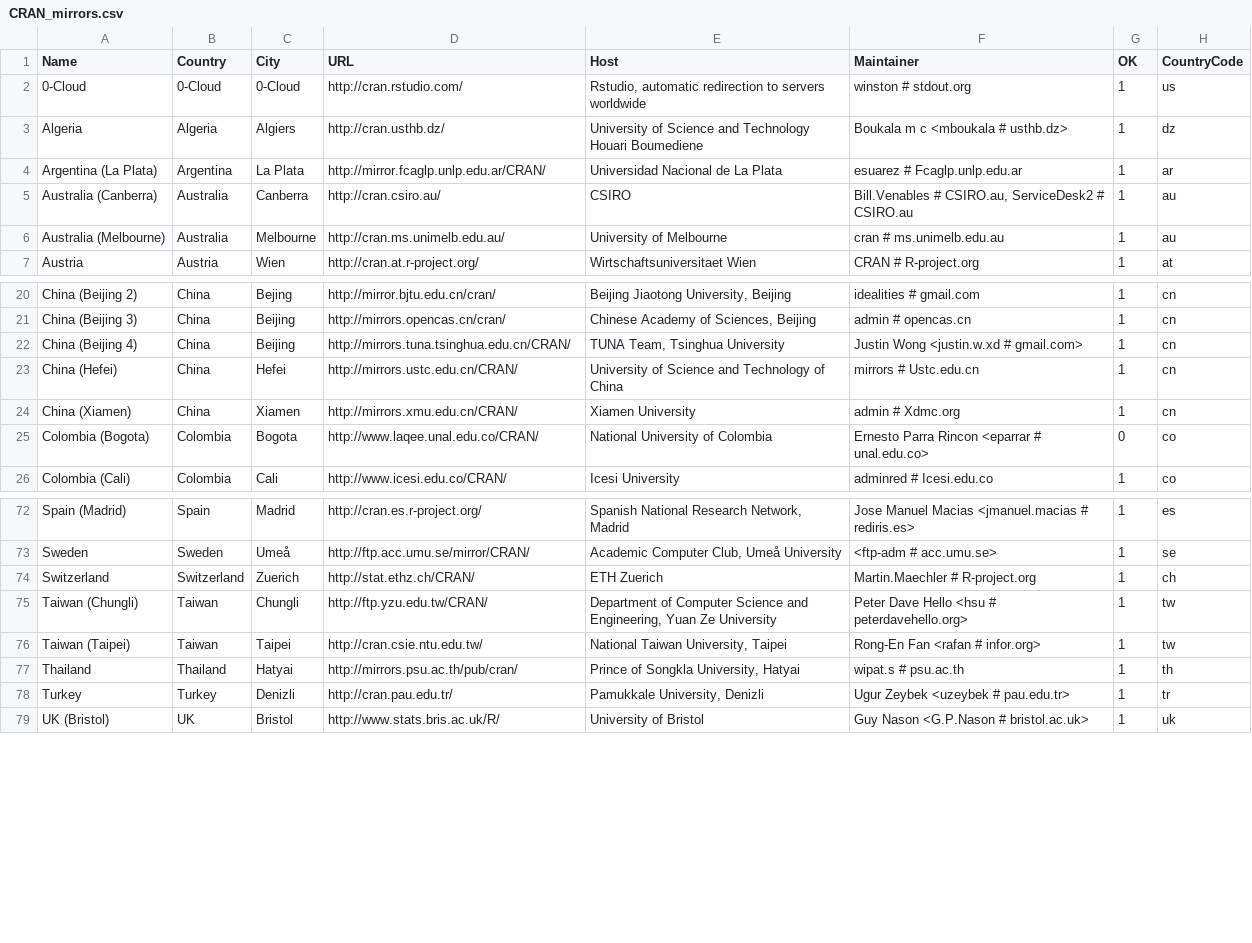
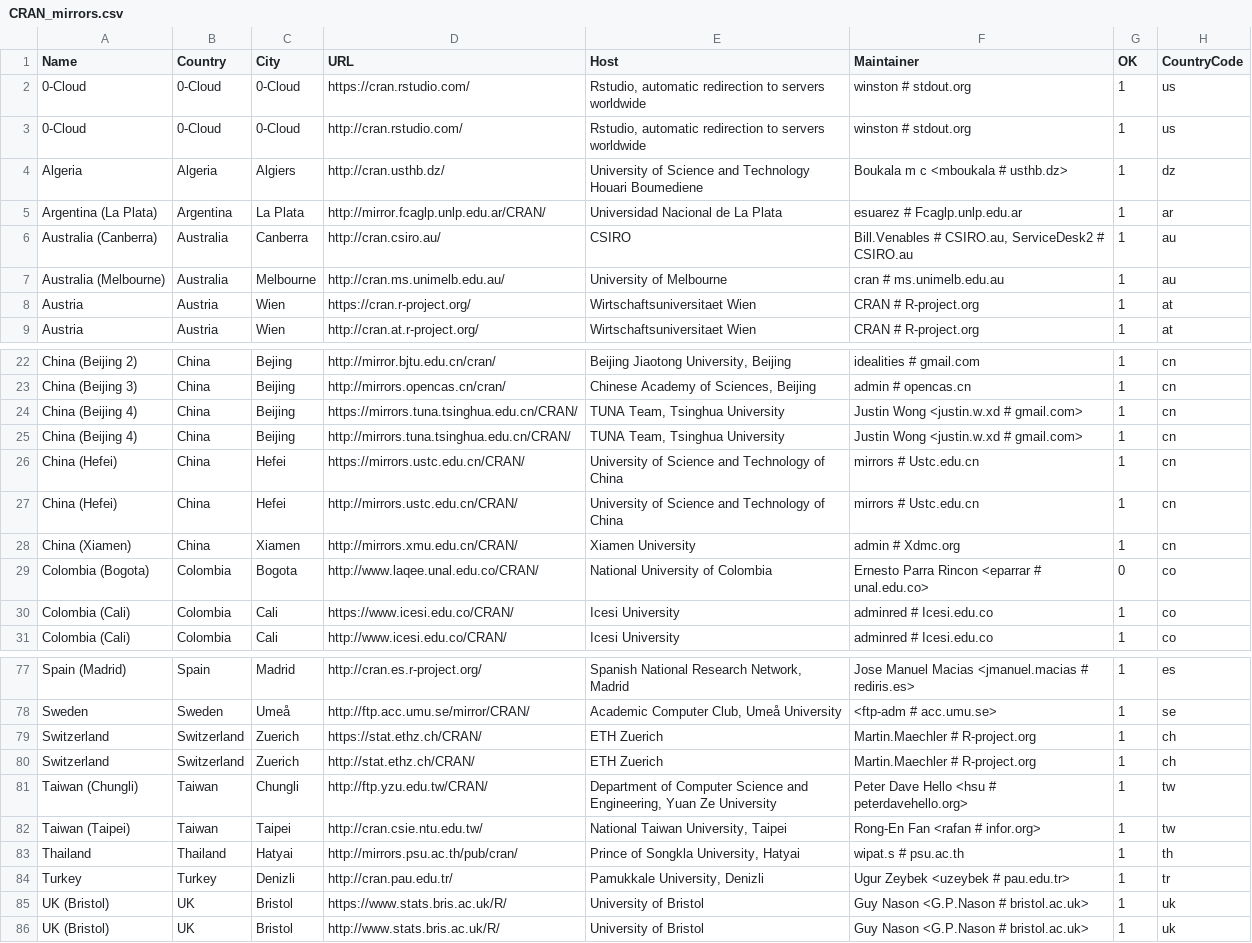
Before and after one commit to LeifAndersen/R, a CSV file: doc/CRAN_mirrors.csv, drawn as a sheet; only a part is shown, gaps mark what is left out; the diff covers the shown part only; the diff names each change by its address in the sheet, - before the commit and + after, or states it on an @@ line.

Commit message:
chooseCRANmirror.Rd prefers HTTPS mirrors.
git-svn-id: https://svn.r-project.org/R/trunk@68644 00db46b3-68df-0310-9c12-caf00c1e9a41

```diff
--- a/doc/CRAN_mirrors.csv
+++ b/doc/CRAN_mirrors.csv
+row 2: 0-Cloud | 0-Cloud | 0-Cloud | https://cran.rstudio.com/ | Rstudio, automatic redirection to servers worldwide | winston # stdout.org | 1 | us
+row 8: Austria | Austria | Wien | https://cran.r-project.org/ | Wirtschaftsuniversitaet Wien | CRAN # R-project.org | 1 | at
+row 24: China (Beijing 4) | China | Beijing | https://mirrors.tuna.tsinghua.edu.cn/CRAN/ | TUNA Team, Tsinghua University | Justin Wong <justin.w.xd # gmail.com> | 1 | cn
+row 26: China (Hefei) | China | Hefei | https://mirrors.ustc.edu.cn/CRAN/ | University of Science and Technology of China | mirrors # Ustc.edu.cn | 1 | cn
+row 30: Colombia (Cali) | Colombia | Cali | https://www.icesi.edu.co/CRAN/ | Icesi University | adminred # Icesi.edu.co | 1 | co
+row 79: Switzerland | Switzerland | Zuerich | https://stat.ethz.ch/CRAN/ | ETH Zuerich | Martin.Maechler # R-project.org | 1 | ch
+row 85: UK (Bristol) | UK | Bristol | https://www.stats.bris.ac.uk/R/ | University of Bristol | Guy Nason <G.P.Nason # bristol.ac.uk> | 1 | uk
```
Also changed, not shown: 2 added rows elsewhere in this file, 3 other files.
